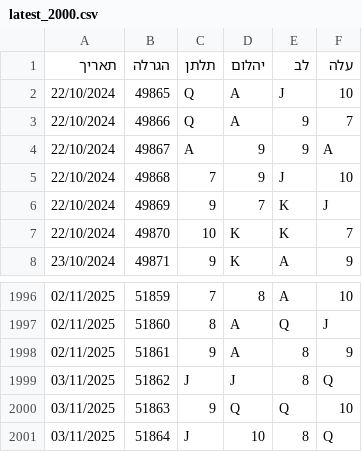
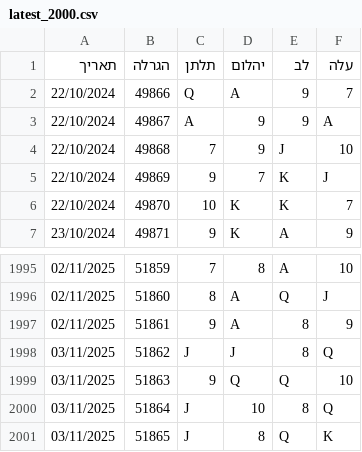
Before and after one commit to laly100/chance-feed, a CSV file: mini/latest_2000.csv, drawn as a sheet; only a part is shown, gaps mark what is left out.

```diff
--- a/mini/latest_2000.csv
+++ b/mini/latest_2000.csv
@@ -1,3 +1,2 @@
 תאריך,הגרלה,תלתן,יהלום,לב,עלה
-22/10/2024,49865,Q,A,J,10,
 22/10/2024,49866,Q,A,9,7,
@@ -2001 +2000,2 @@
 03/11/2025,51864,J,10,8,Q,
+03/11/2025,51865,J,8,Q,K,
```
Also changed, not shown: chance0.csv, mini/latest_1000.csv, 2 other files.
